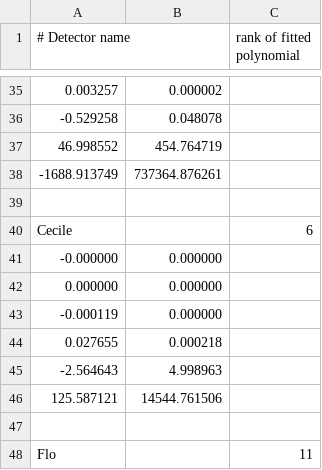
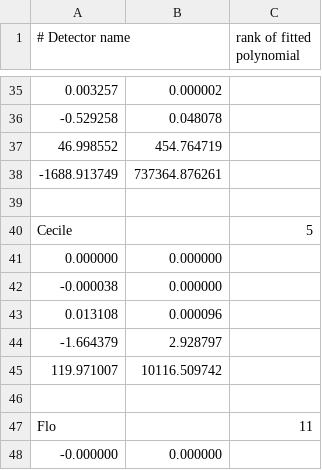
Before and after one commit to cfuselli/Nikhef-Project-2021, a CSV file: Calibration/data/final_calib/All_Fit_Params.csv, drawn as a sheet; only a part is shown, gaps mark what is left out; the shorter side is filled out with more unchanged rows; removed rows and columns are numbered as before the commit, all else as after; the diff names each change by its address in the sheet, - before the commit and + after, or states it on an @@ line.

Commit message:
file with all params -nk

```diff
--- a/Calibration/data/final_calib/All_Fit_Params.csv
+++ b/Calibration/data/final_calib/All_Fit_Params.csv
-C40 (rank of fitted polynomial): 6
+C40 (rank of fitted polynomial): 5
-row 41: -0.000000 | 0.000000
-A42 (# Detector name): -0.000119
+A42 (# Detector name): -0.000038
-row 44: 0.027655 | 0.000218
-row 45: -2.564643 | 4.998963
-row 46: 125.587121 | 14544.761506
+row 43: 0.013108 | 0.000096
+row 44: -1.664379 | 2.928797
+row 45: 119.971007 | 10116.509742
```
